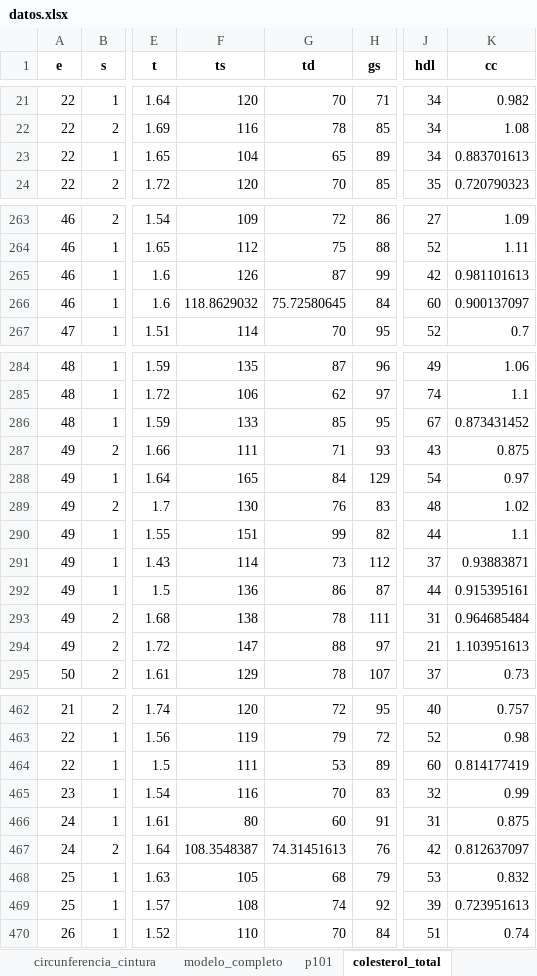
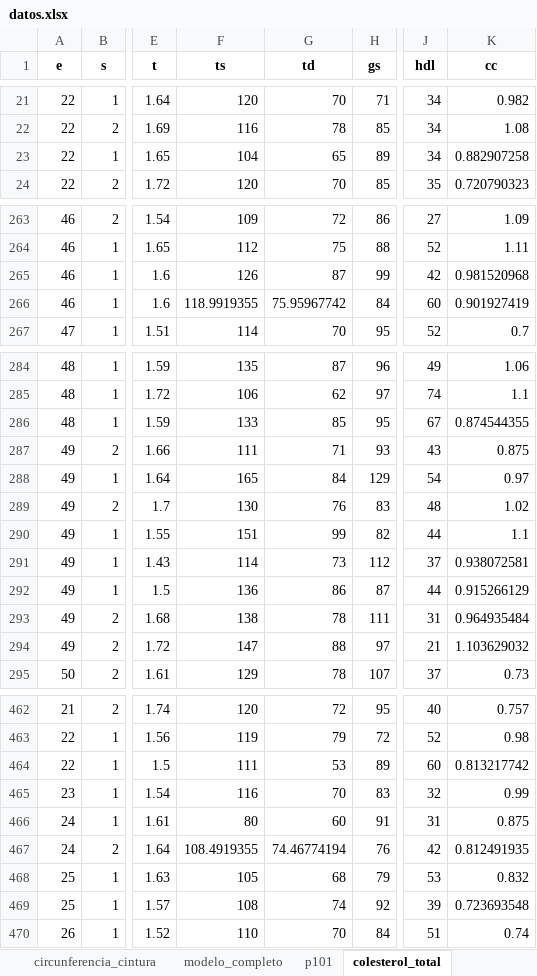
Before and after one commit to paco-da/utilidad_clinica_ml, an Excel workbook: datos.xlsx, sheet colesterol_total, drawn as a sheet; only a part is shown, gaps mark what is left out; values as stored, in another font and other column widths than the file's, no borders; the diff covers the shown part only; the diff names each change by its address in the sheet, - before the commit and + after, or states it on an @@ line.

```diff
--- a/datos.xlsx (sheet colesterol_total)
+++ b/datos.xlsx (sheet colesterol_total)
-K23 (cc): 0.883701613
+K23 (cc): 0.882907258
-K265 (cc): 0.981101613
+K265 (cc): 0.981520968
-F266 (ts): 118.8629032
+F266 (ts): 118.9919355
-G266 (td): 75.72580645
+G266 (td): 75.95967742
-K266 (cc): 0.900137097
+K266 (cc): 0.901927419
-K286 (cc): 0.873431452
+K286 (cc): 0.874544355
-K291 (cc): 0.93883871
+K291 (cc): 0.938072581
-K292 (cc): 0.915395161
+K292 (cc): 0.915266129
-K293 (cc): 0.964685484
+K293 (cc): 0.964935484
-K294 (cc): 1.103951613
+K294 (cc): 1.103629032
-K464 (cc): 0.814177419
+K464 (cc): 0.813217742
-F467 (ts): 108.3548387
+F467 (ts): 108.4919355
-G467 (td): 74.31451613
+G467 (td): 74.46774194
-K467 (cc): 0.812637097
+K467 (cc): 0.812491935
-K469 (cc): 0.723951613
+K469 (cc): 0.723693548
```
Also changed, not shown: 78 edited cells elsewhere in this sheet, sheet modelo_completo, sheet tension_diastolica, sheet tension_sistolica, resultadospython.xlsx, 1 other file.
